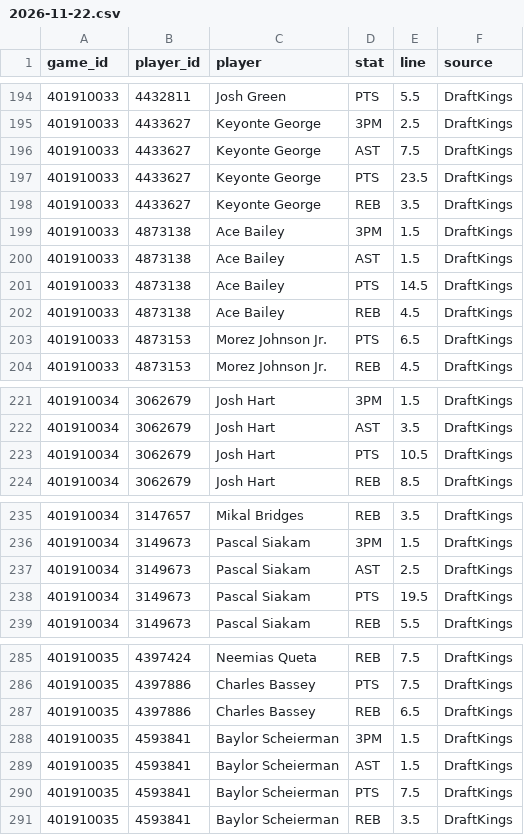
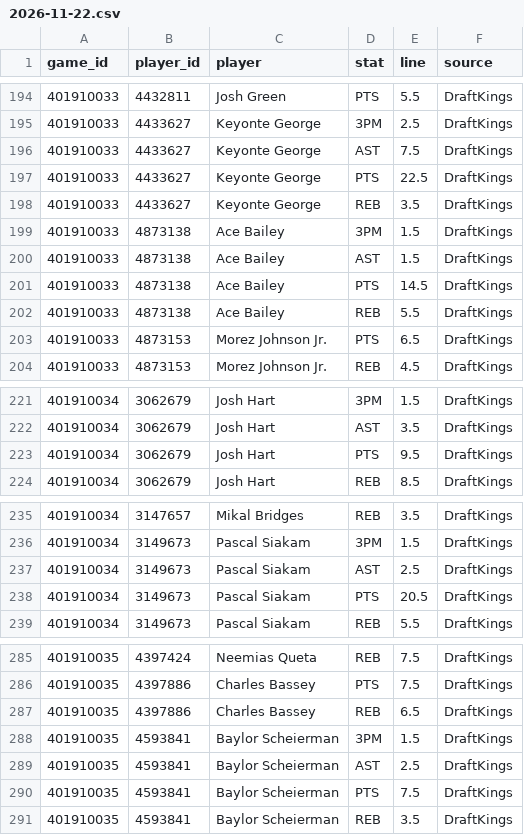
Before and after one commit to mason7park-debug/NBAprojections, a CSV file: data/props/2026-11-22.csv, drawn as a sheet; only a part is shown, gaps mark what is left out.

```diff
--- a/data/props/2026-11-22.csv
+++ b/data/props/2026-11-22.csv
@@ -196,3 +196,3 @@ game_id,player_id,player,stat,line,source
 401910033,4433627,Keyonte George,AST,7.5,DraftKings
-401910033,4433627,Keyonte George,PTS,23.5,DraftKings
+401910033,4433627,Keyonte George,PTS,22.5,DraftKings
 401910033,4433627,Keyonte George,REB,3.5,DraftKings
@@ -201,3 +201,3 @@ game_id,player_id,player,stat,line,source
 401910033,4873138,Ace Bailey,PTS,14.5,DraftKings
-401910033,4873138,Ace Bailey,REB,4.5,DraftKings
+401910033,4873138,Ace Bailey,REB,5.5,DraftKings
 401910033,4873153,Morez Johnson Jr.,PTS,6.5,DraftKings
@@ -222,3 +222,3 @@ game_id,player_id,player,stat,line,source
 401910034,3062679,Josh Hart,AST,3.5,DraftKings
-401910034,3062679,Josh Hart,PTS,10.5,DraftKings
+401910034,3062679,Josh Hart,PTS,9.5,DraftKings
 401910034,3062679,Josh Hart,REB,8.5,DraftKings
@@ -237,3 +237,3 @@ game_id,player_id,player,stat,line,source
 401910034,3149673,Pascal Siakam,AST,2.5,DraftKings
-401910034,3149673,Pascal Siakam,PTS,19.5,DraftKings
+401910034,3149673,Pascal Siakam,PTS,20.5,DraftKings
 401910034,3149673,Pascal Siakam,REB,5.5,DraftKings
@@ -288,3 +288,3 @@ game_id,player_id,player,stat,line,source
 401910035,4593841,Baylor Scheierman,3PM,1.5,DraftKings
-401910035,4593841,Baylor Scheierman,AST,1.5,DraftKings
+401910035,4593841,Baylor Scheierman,AST,2.5,DraftKings
 401910035,4593841,Baylor Scheierman,PTS,7.5,DraftKings
```
Also changed, not shown: data/gamepreds/2026-11-22.csv, data/odds/2026-11-22.csv, 5 other files.
